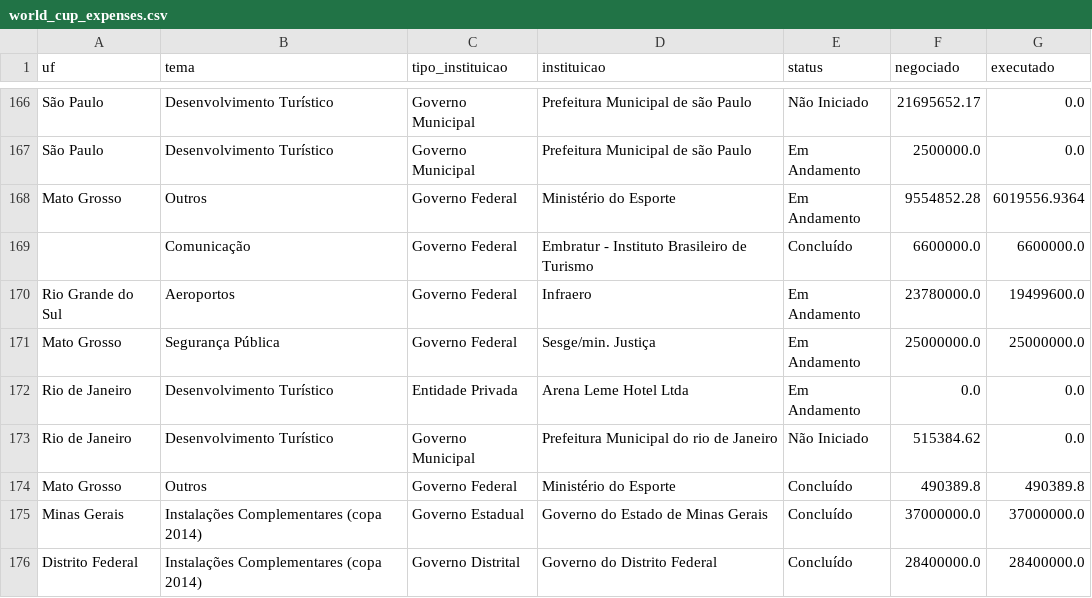
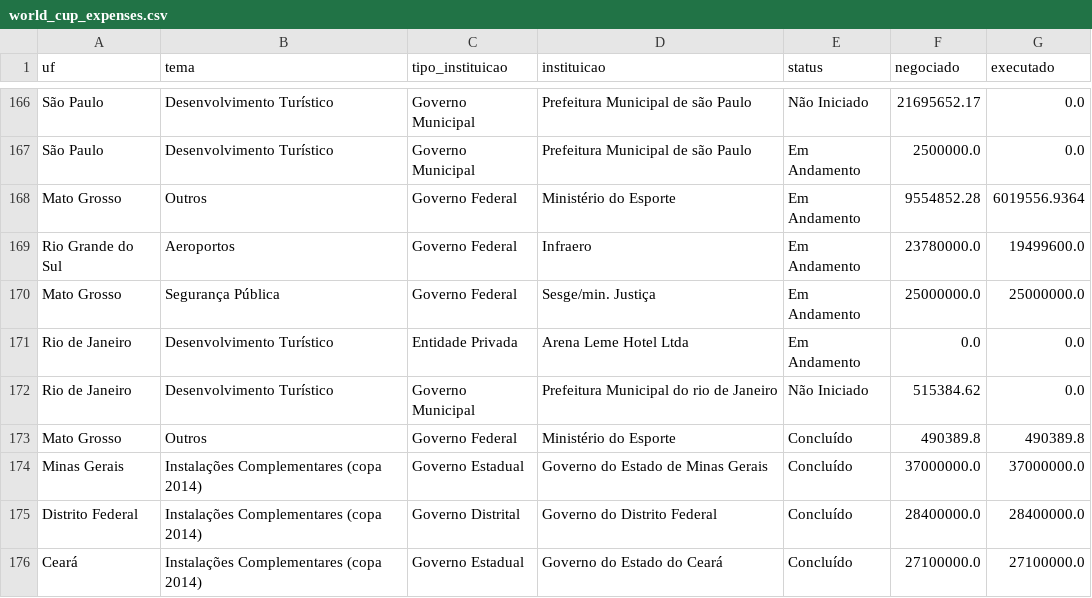
Before and after one commit to Marlysson/craw, a CSV file: core/resources/data/world_cup_expenses.csv, drawn as a sheet; only a part is shown, gaps mark what is left out; the shorter side is filled out with more unchanged rows.

Commit message:
Show expenses by type's construction and update csv related to world cup ( because would there are one line data that was an international spent.

```diff
--- a/core/resources/data/world_cup_expenses.csv
+++ b/core/resources/data/world_cup_expenses.csv
@@ -168,3 +168,2 @@ São Paulo,Desenvolvimento Turístico,Governo Municipal,Prefeitura Municipal de
 Mato Grosso,Outros,Governo Federal,Ministério do Esporte,Em Andamento,9554852.28,6019556.9364
-,Comunicação,Governo Federal,Embratur - Instituto Brasileiro de Turismo,Concluído,6600000.0,6600000.0
 Rio Grande do Sul,Aeroportos,Governo Federal,Infraero,Em Andamento,23780000.0,19499600.0
```
Also changed, not shown: 4 other files.
